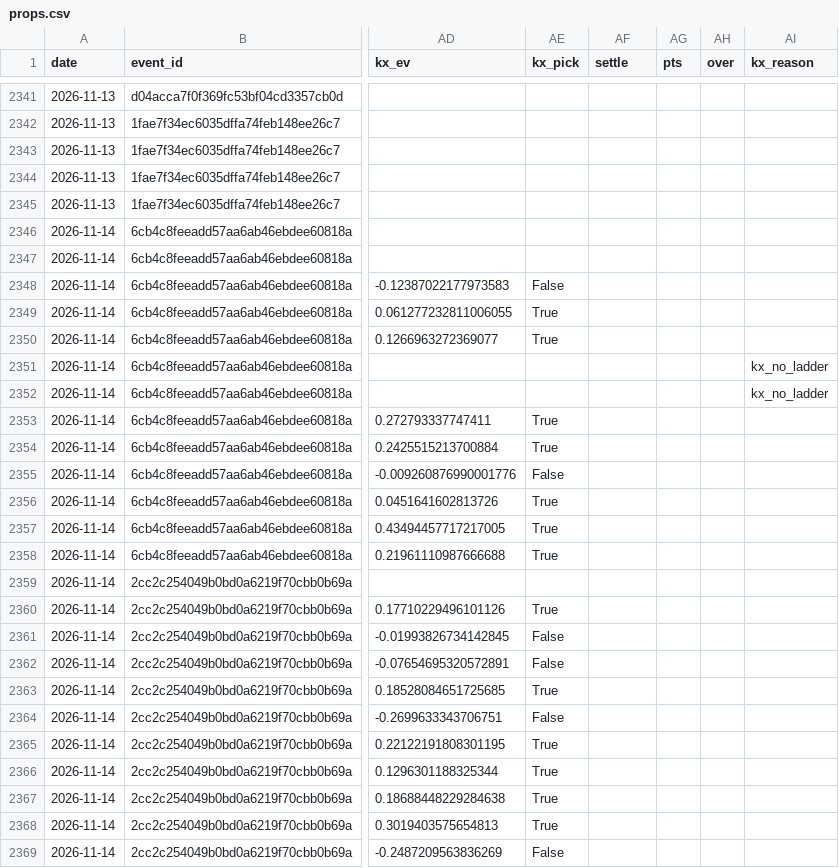
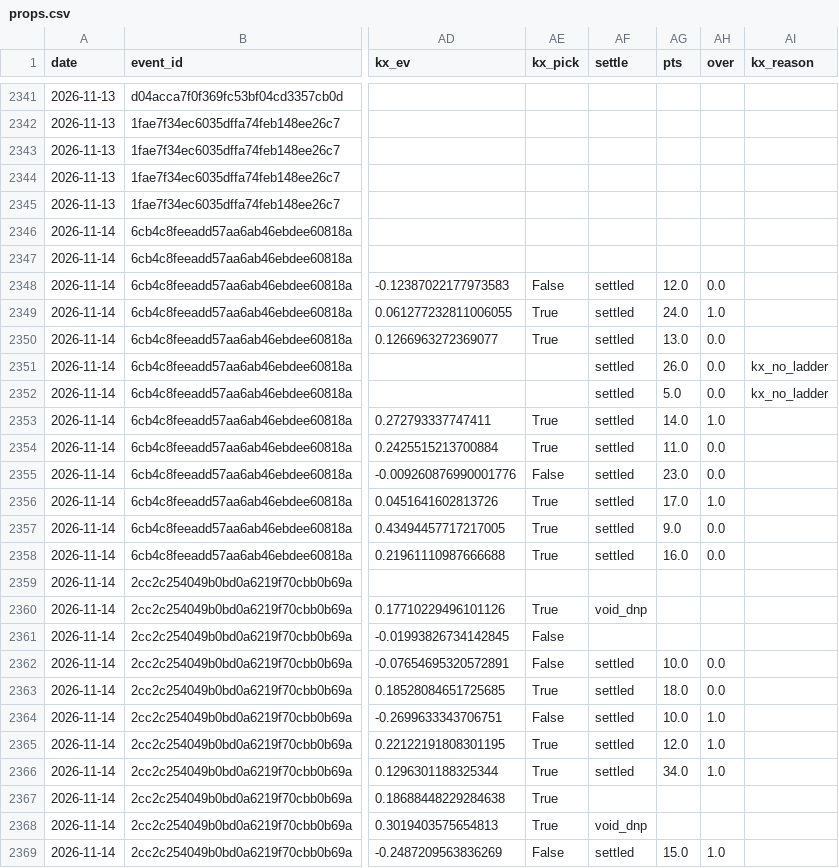
Before and after one commit to jpod722/edge-ledger-engine, a CSV file: m3/forward/props.csv, drawn as a sheet; only a part is shown, gaps mark what is left out; the diff covers the shown part only; the diff names each change by its address in the sheet, - before the commit and + after, or states it on an @@ line.

```diff
--- a/m3/forward/props.csv
+++ b/m3/forward/props.csv
-AF2348:AF2358 (settle): (empty)
+AF2348:AF2358 (settle): settled
-AG2348 (pts): (empty)
+AG2348 (pts): 12.0
-AH2348 (over): (empty)
+AH2348 (over): 0.0
-AG2349 (pts): (empty)
+AG2349 (pts): 24.0
-AH2349 (over): (empty)
+AH2349 (over): 1.0
-AG2350 (pts): (empty)
+AG2350 (pts): 13.0
-AH2350:AH2352 (over): (empty)
+AH2350:AH2352 (over): 0.0
-AG2351 (pts): (empty)
+AG2351 (pts): 26.0
-AG2352 (pts): (empty)
+AG2352 (pts): 5.0
-AG2353 (pts): (empty)
+AG2353 (pts): 14.0
-AH2353 (over): (empty)
+AH2353 (over): 1.0
-AG2354 (pts): (empty)
+AG2354 (pts): 11.0
-AH2354:AH2355 (over): (empty)
+AH2354:AH2355 (over): 0.0
-AG2355 (pts): (empty)
+AG2355 (pts): 23.0
-AG2356 (pts): (empty)
+AG2356 (pts): 17.0
-AH2356 (over): (empty)
+AH2356 (over): 1.0
-AG2357 (pts): (empty)
+AG2357 (pts): 9.0
-AH2357:AH2358 (over): (empty)
+AH2357:AH2358 (over): 0.0
-AG2358 (pts): (empty)
+AG2358 (pts): 16.0
-AF2360 (settle): (empty)
+AF2360 (settle): void_dnp
-AF2362:AF2366 (settle): (empty)
+AF2362:AF2366 (settle): settled
-AG2362 (pts): (empty)
+AG2362 (pts): 10.0
-AH2362:AH2363 (over): (empty)
+AH2362:AH2363 (over): 0.0
-AG2363 (pts): (empty)
+AG2363 (pts): 18.0
-AG2364 (pts): (empty)
+AG2364 (pts): 10.0
-AH2364:AH2366 (over): (empty)
+AH2364:AH2366 (over): 1.0
-AG2365 (pts): (empty)
+AG2365 (pts): 12.0
-AG2366 (pts): (empty)
+AG2366 (pts): 34.0
-AF2368 (settle): (empty)
+AF2368 (settle): void_dnp
-AF2369 (settle): (empty)
+AF2369 (settle): settled
-AG2369 (pts): (empty)
+AG2369 (pts): 15.0
-AH2369 (over): (empty)
+AH2369 (over): 1.0
```
Also changed, not shown: 110 edited cells elsewhere in this file, 5 other files.
